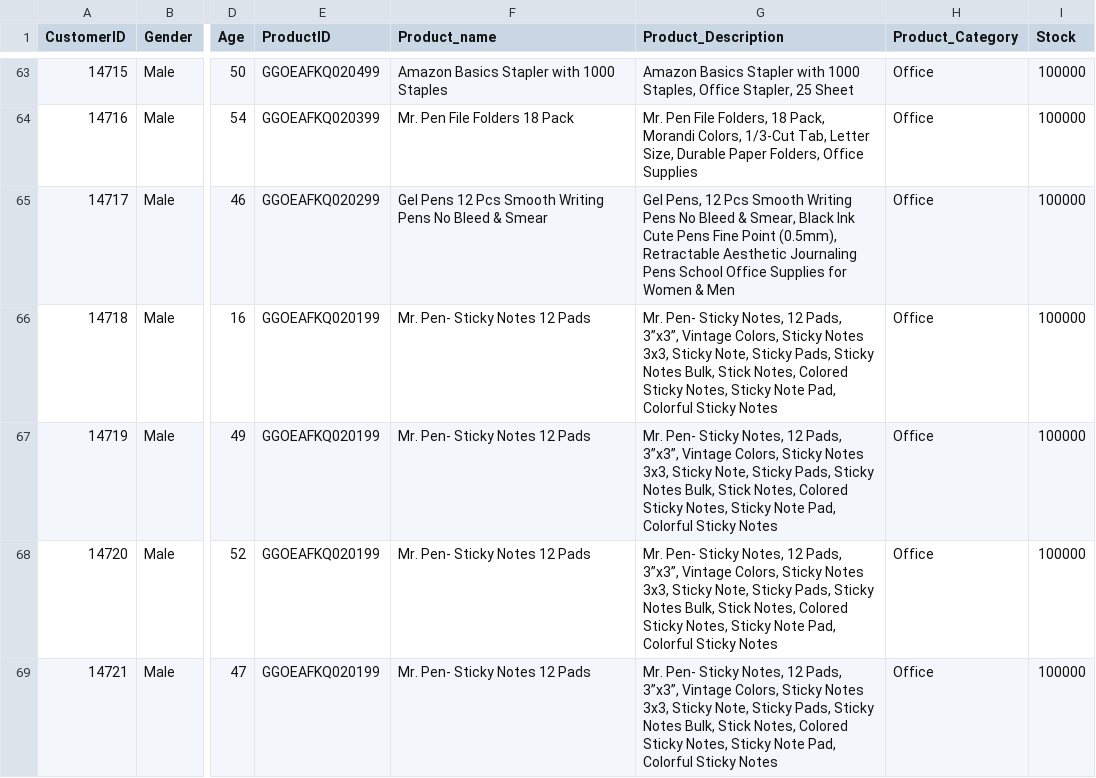
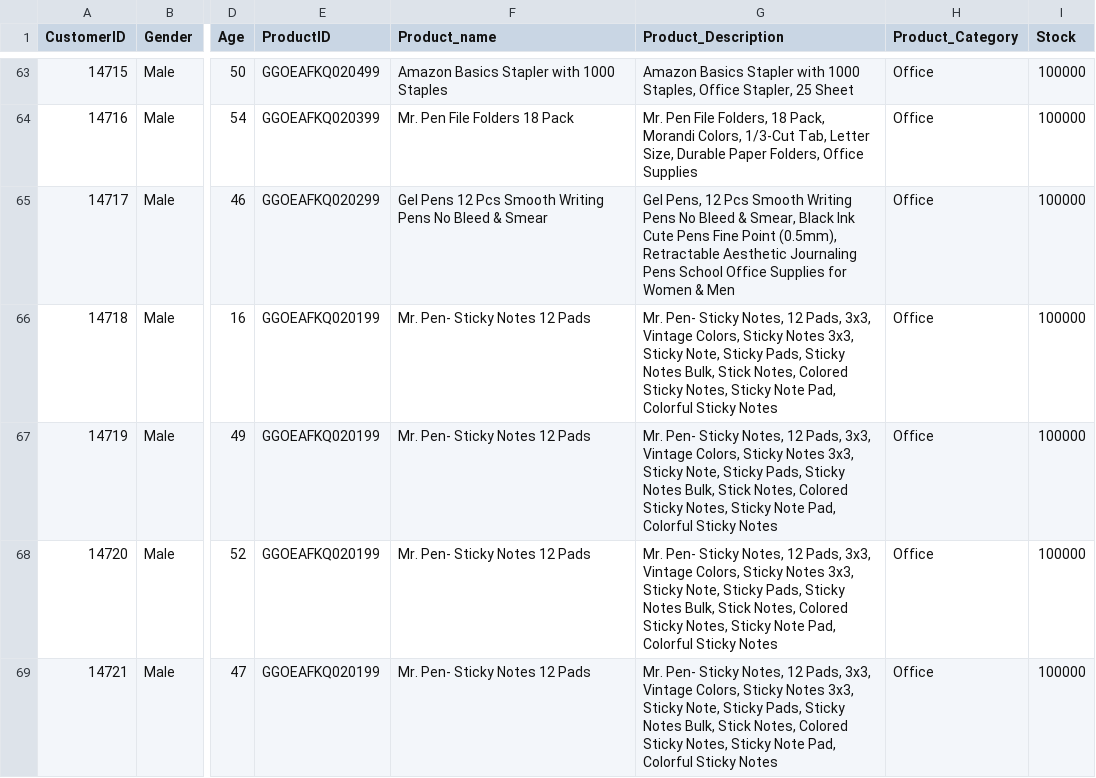
Before and after one commit to yudheeeeet/mdskel4, a CSV file: data/data_online_shop.csv (was data/data_online_shop_new.csv), drawn as a sheet; only a part is shown, gaps mark what is left out; the diff covers the shown part only; the diff names each change by its address in the sheet, - before the commit and + after, or states it on an @@ line.

Commit message:
Update and rename data_online_shop_new.csv to data_online_shop.csv
Signed-off-by: yudheeeeet <73745113+yudheeeeet@users.noreply.github.com>

```diff
--- a/data/data_online_shop_new.csv
+++ b/data/data_online_shop.csv
-G66:G69 (Product_Description): …12 Pads, 3”x3”, Vintage Colors,…
+G66:G69 (Product_Description): …12 Pads, 3x3, Vintage Colors,…
```
Also changed, not shown: 6 edited cells elsewhere in this file.
